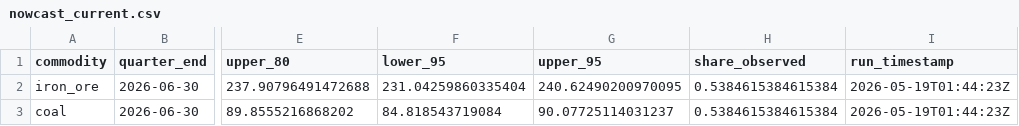
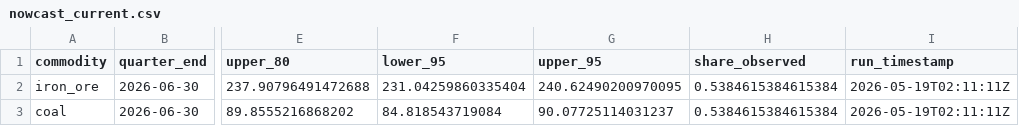
Before and after one commit to DavidAStephan/ResourceExplorer, a CSV file: site/data/nowcast_current.csv, drawn as a sheet; only a part is shown, gaps mark what is left out; the diff names each change by its address in the sheet, - before the commit and + after, or states it on an @@ line.

```diff
--- a/site/data/nowcast_current.csv
+++ b/site/data/nowcast_current.csv
-I2:I3 (run_timestamp): 2026-05-19T01:44:23Z
+I2:I3 (run_timestamp): 2026-05-19T02:11:11Z
```
Also changed, not shown: 6 other files.
